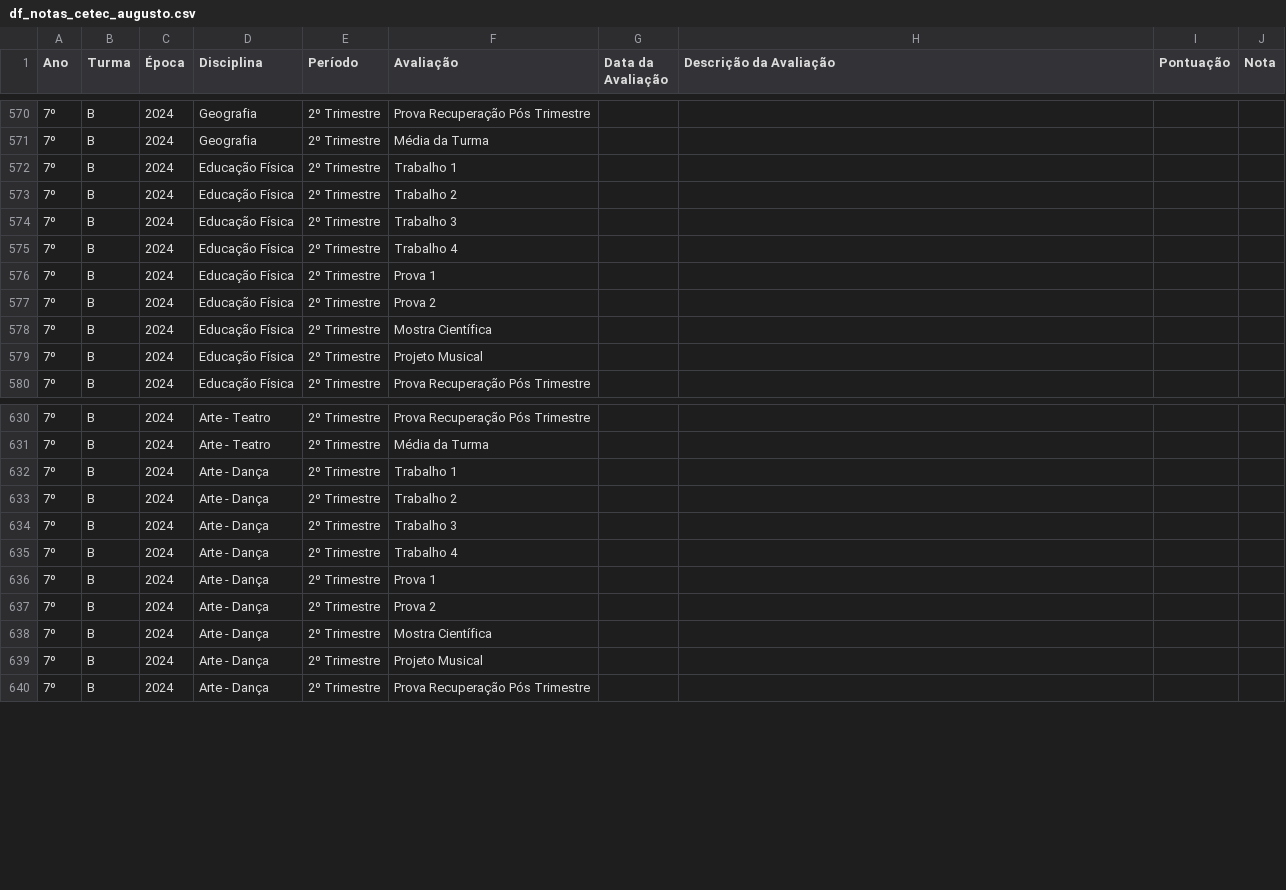
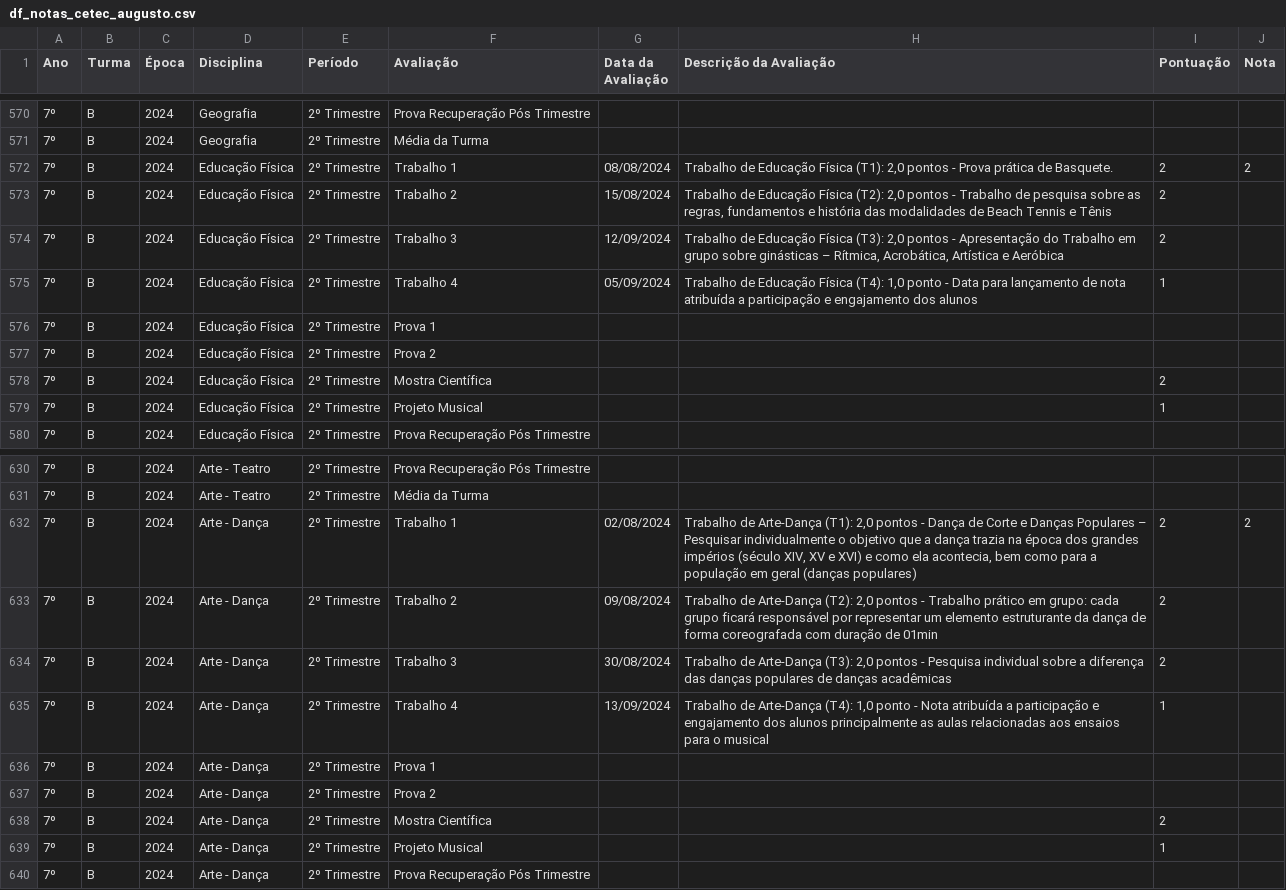
Before and after one commit to mauriciopassos/notas_cetec_augusto, a CSV file: src/df_notas_cetec_augusto.csv, drawn as a sheet; only a part is shown, gaps mark what is left out; the diff names each change by its address in the sheet, - before the commit and + after, or states it on an @@ line.

Commit message:
upload new csv data

```diff
--- a/src/df_notas_cetec_augusto.csv
+++ b/src/df_notas_cetec_augusto.csv
-G572 (Data da Avaliação): (empty)
+G572 (Data da Avaliação): 08/08/2024
-H572 (Descrição da Avaliação): (empty)
+H572 (Descrição da Avaliação): Trabalho de Educação Física (T1): 2,0 pontos - Prova prática de Basquete.
-I572:I574 (Pontuação): (empty)
+I572:I574 (Pontuação): 2
-J572 (Nota): (empty)
+J572 (Nota): 2
-G573 (Data da Avaliação): (empty)
+G573 (Data da Avaliação): 15/08/2024
-H573 (Descrição da Avaliação): (empty)
+H573 (Descrição da Avaliação): Trabalho de Educação Física (T2): 2,0 pontos - Trabalho de pesquisa sobre as regras, fundamentos e história das modalidades de Beach Tennis e Tênis
-G574 (Data da Avaliação): (empty)
+G574 (Data da Avaliação): 12/09/2024
-H574 (Descrição da Avaliação): (empty)
+H574 (Descrição da Avaliação): Trabalho de Educação Física (T3): 2,0 pontos - Apresentação do Trabalho em grupo sobre ginásticas – Rítmica, Acrobática, Artística e Aeróbica
-G575 (Data da Avaliação): (empty)
+G575 (Data da Avaliação): 05/09/2024
-H575 (Descrição da Avaliação): (empty)
+H575 (Descrição da Avaliação): Trabalho de Educação Física (T4): 1,0 ponto - Data para lançamento de nota atribuída a participação e engajamento dos alunos
-I575 (Pontuação): (empty)
+I575 (Pontuação): 1
-I578 (Pontuação): (empty)
+I578 (Pontuação): 2
-I579 (Pontuação): (empty)
+I579 (Pontuação): 1
-G632 (Data da Avaliação): (empty)
+G632 (Data da Avaliação): 02/08/2024
-H632 (Descrição da Avaliação): (empty)
+H632 (Descrição da Avaliação): Trabalho de Arte-Dança (T1): 2,0 pontos - Dança de Corte e Danças Populares – Pesquisar individualmente o objetivo que a dança trazia na época dos grandes impérios (século XIV, XV e XVI) e como ela acontecia, bem como para a população em geral (danças populares)
-I632:I634 (Pontuação): (empty)
+I632:I634 (Pontuação): 2
-J632 (Nota): (empty)
+J632 (Nota): 2
-G633 (Data da Avaliação): (empty)
+G633 (Data da Avaliação): 09/08/2024
-H633 (Descrição da Avaliação): (empty)
+H633 (Descrição da Avaliação): Trabalho de Arte-Dança (T2): 2,0 pontos - Trabalho prático em grupo: cada grupo ficará responsável por representar um elemento estruturante da dança de forma coreografada com duração de 01min
-G634 (Data da Avaliação): (empty)
+G634 (Data da Avaliação): 30/08/2024
-H634 (Descrição da Avaliação): (empty)
+H634 (Descrição da Avaliação): Trabalho de Arte-Dança (T3): 2,0 pontos - Pesquisa individual sobre a diferença das danças populares de danças acadêmicas
-G635 (Data da Avaliação): (empty)
+G635 (Data da Avaliação): 13/09/2024
-H635 (Descrição da Avaliação): (empty)
+H635 (Descrição da Avaliação): Trabalho de Arte-Dança (T4): 1,0 ponto - Nota atribuída a participação e engajamento dos alunos principalmente as aulas relacionadas aos ensaios para o musical
-I635 (Pontuação): (empty)
+I635 (Pontuação): 1
-I638 (Pontuação): (empty)
+I638 (Pontuação): 2
-I639 (Pontuação): (empty)
+I639 (Pontuação): 1
```
